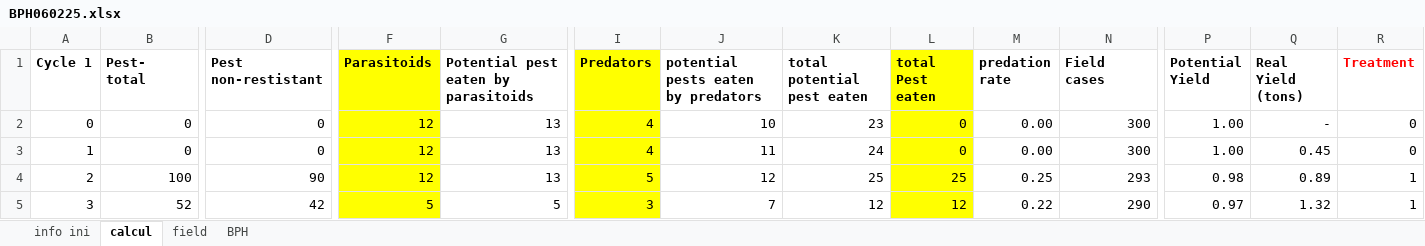
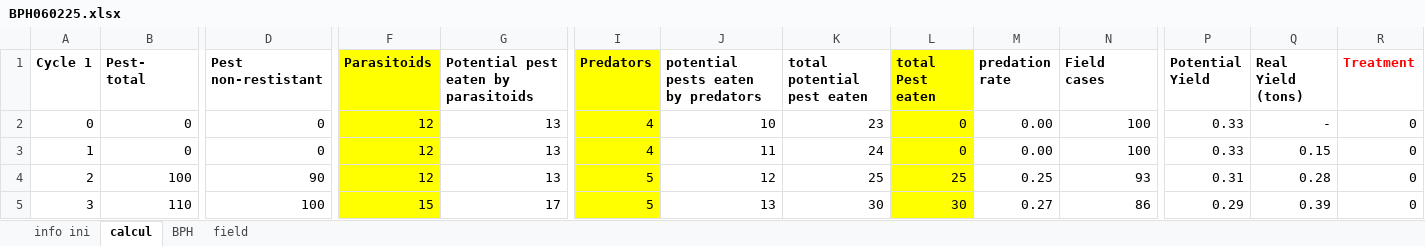
Before and after one commit to S-poony/Rice-Clicker, an Excel workbook: public/BPH060225.xlsx, sheet calcul, drawn as a sheet; only a part is shown, gaps mark what is left out; values as stored, in another font and other column widths than the file's, no borders; charts and pictures and conditional formats not drawn; the diff covers the shown part only; the diff names each change by its address in the sheet, - before the commit and + after, or states it on an @@ line.

```diff
--- a/public/BPH060225.xlsx (sheet calcul)
+++ b/public/BPH060225.xlsx (sheet calcul)
@@ sheet tab order changed: info ini | calcul | BPH | field @@
-N2:N3 (Field cases): 300
+N2:N3 (Field cases): 100
-P2:P3 (Potential Yield): 1.00
+P2:P3 (Potential Yield): 0.33
-Q3 (Real Yield (tons)): 0.45
+Q3 (Real Yield (tons)): 0.15
-N4 (Field cases): 293
+N4 (Field cases): 93
-P4 (Potential Yield): 0.98
+P4 (Potential Yield): 0.31
-Q4 (Real Yield (tons)): 0.89
+Q4 (Real Yield (tons)): 0.28
-R4:R5 (Treatment): 1
+R4:R5 (Treatment): 0
-B5 (Pest- total): 52
+B5 (Pest- total): 110
-D5 (Pest non-restistant): 42
+D5 (Pest non-restistant): 100
-F5 (Parasitoids): 5
+F5 (Parasitoids): 15
-G5: 5
+G5: 17
-I5 (Predators): 3
+I5 (Predators): 5
-J5: 7
+J5: 13
-K5 (total potential pest eaten): 12
+K5 (total potential pest eaten): 30
-L5 (total Pest eaten): 12
+L5 (total Pest eaten): 30
-M5 (predation rate): 0.22
+M5 (predation rate): 0.27
-N5 (Field cases): 290
+N5 (Field cases): 86
-P5 (Potential Yield): 0.97
+P5 (Potential Yield): 0.29
-Q5 (Real Yield (tons)): 1.32
+Q5 (Real Yield (tons)): 0.39
```
Also changed, not shown: 140 edited cells elsewhere in this sheet, sheet BPH, charts or pictures, 2 other files.
